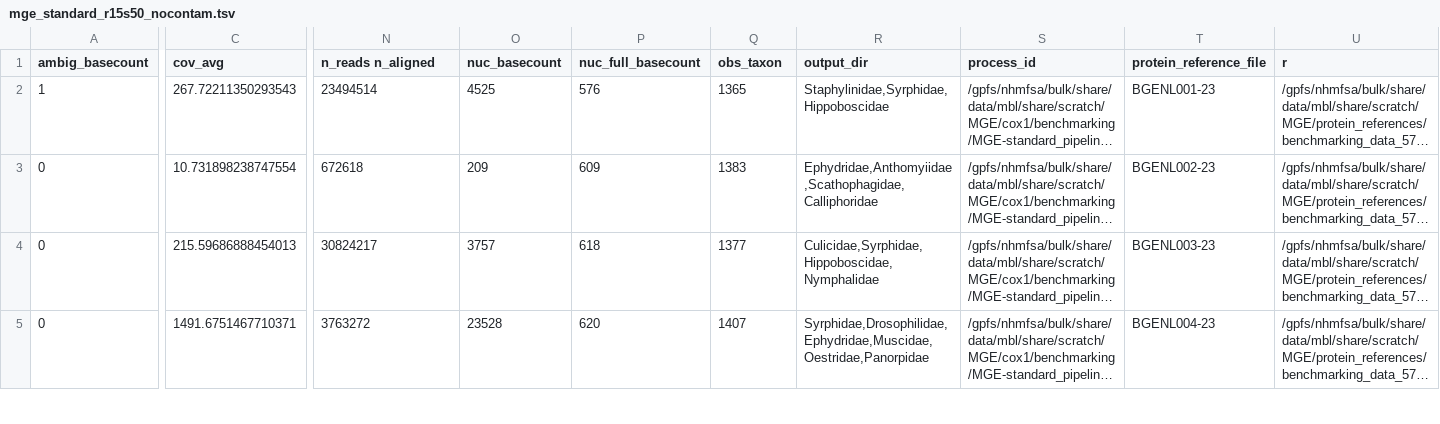
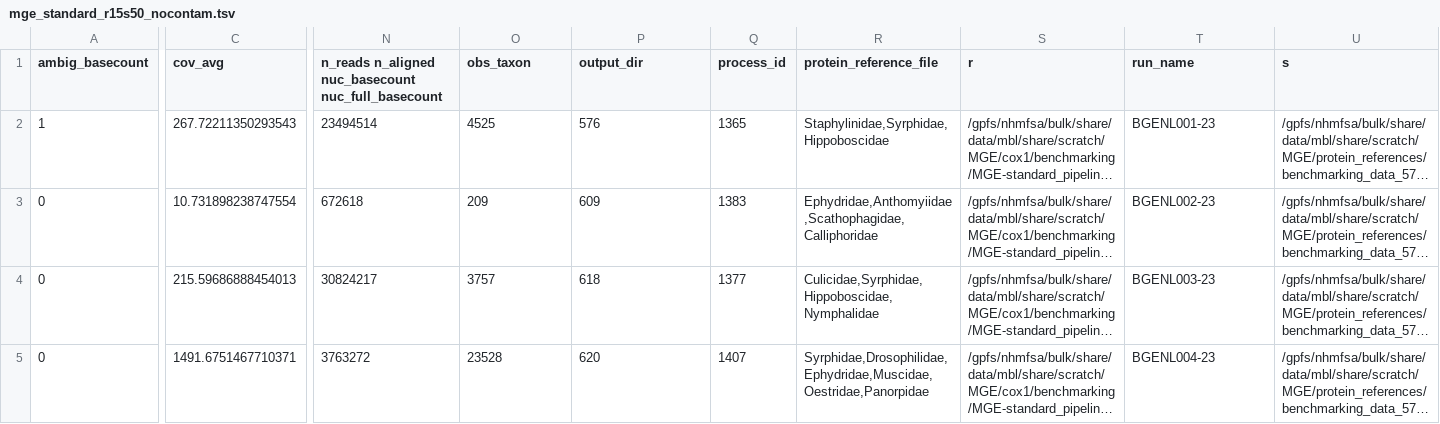
Before and after one commit to naturalis/barcode_validator, a TSV file: data/mge_standard_r15s50_nocontam.tsv, drawn as a sheet; only a part is shown, gaps mark what is left out; long unchanged cells end in …; the diff covers the shown part only; the diff names each change by its address in the sheet, - before the commit and + after, or states it on an @@ line.

Commit message:
Update mge_standard_r15s50_nocontam.tsv

```diff
--- a/data/mge_standard_r15s50_nocontam.tsv
+++ b/data/mge_standard_r15s50_nocontam.tsv
-N1: n_reads n_aligned
+N1: n_reads n_aligned nuc_basecount nuc_full_basecount
-O1: nuc_basecount
+O1: obs_taxon
-P1: nuc_full_basecount
+P1: output_dir
-Q1: obs_taxon
+Q1: process_id
-R1: output_dir
+R1: protein_reference_file
-S1: process_id
+S1: r
-T1: protein_reference_file
+T1: run_name
-U1: r
+U1: s
```
Also changed, not shown: 6 edited cells elsewhere in this file.
